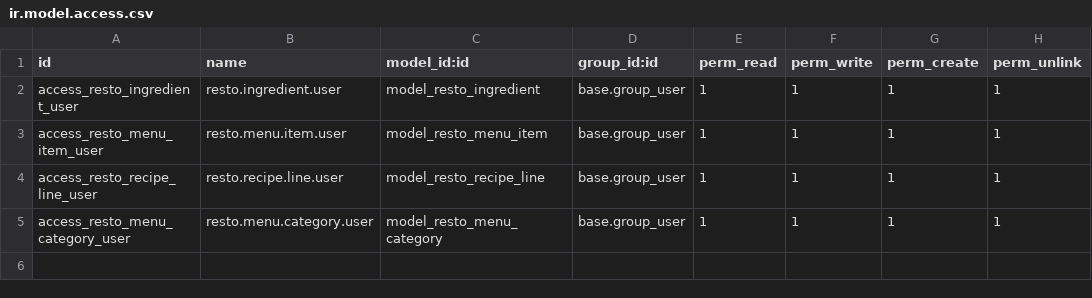
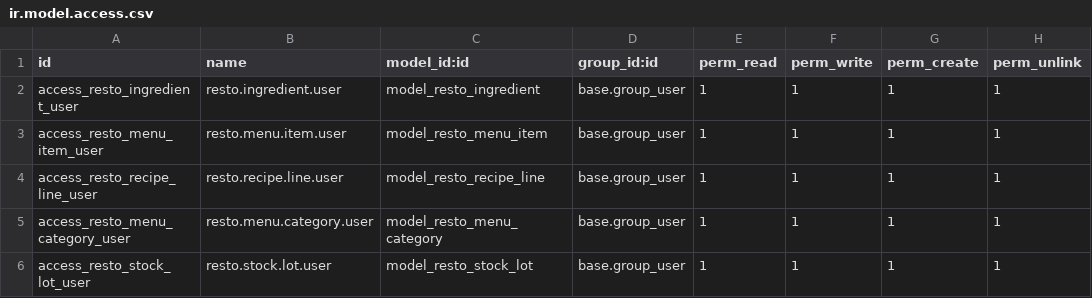
Before and after one commit to D4ynx/odoo_pos, a CSV file: resto_pos/security/ir.model.access.csv, drawn as a sheet.

Commit message:
[ADD] resto_pos: stock lot model

```diff
--- a/resto_pos/security/ir.model.access.csv
+++ b/resto_pos/security/ir.model.access.csv
@@ -5 +5,2 @@ access_resto_recipe_line_user,resto.recipe.line.user,model_resto_recipe_line,bas
 access_resto_menu_category_user,resto.menu.category.user,model_resto_menu_category,base.group_user,1,1,1,1
+access_resto_stock_lot_user,resto.stock.lot.user,model_resto_stock_lot,base.group_user,1,1,1,1
```
Also changed, not shown: 2 other files.
